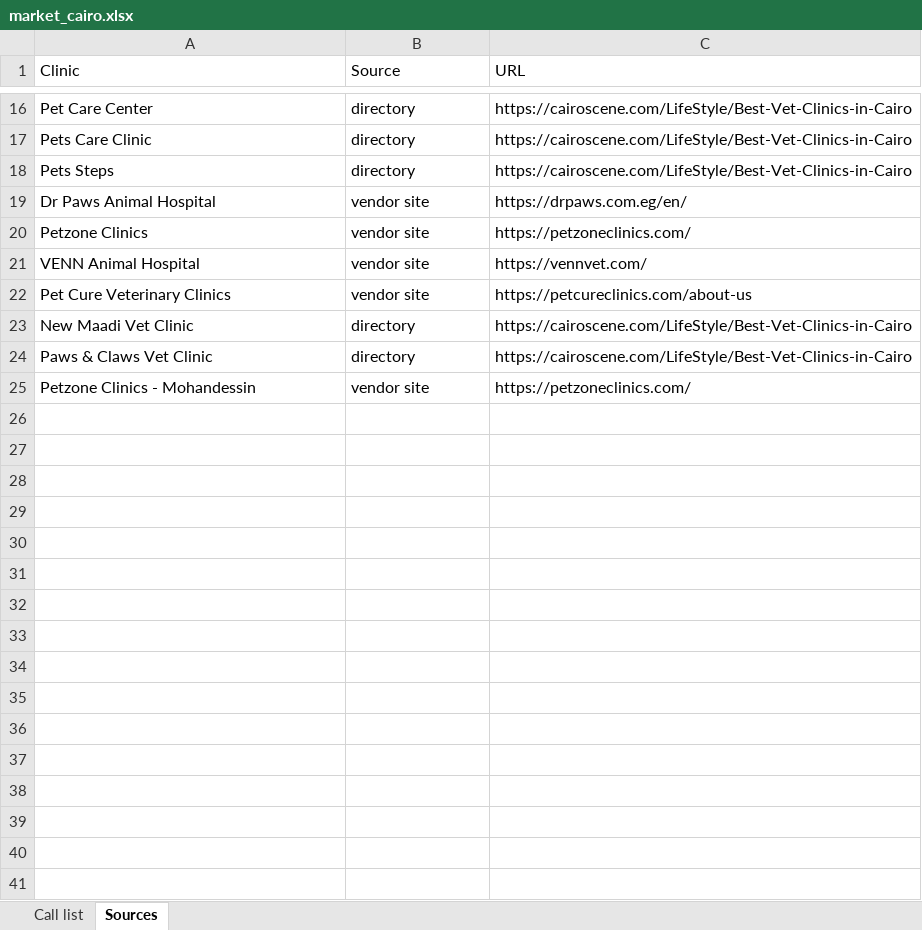
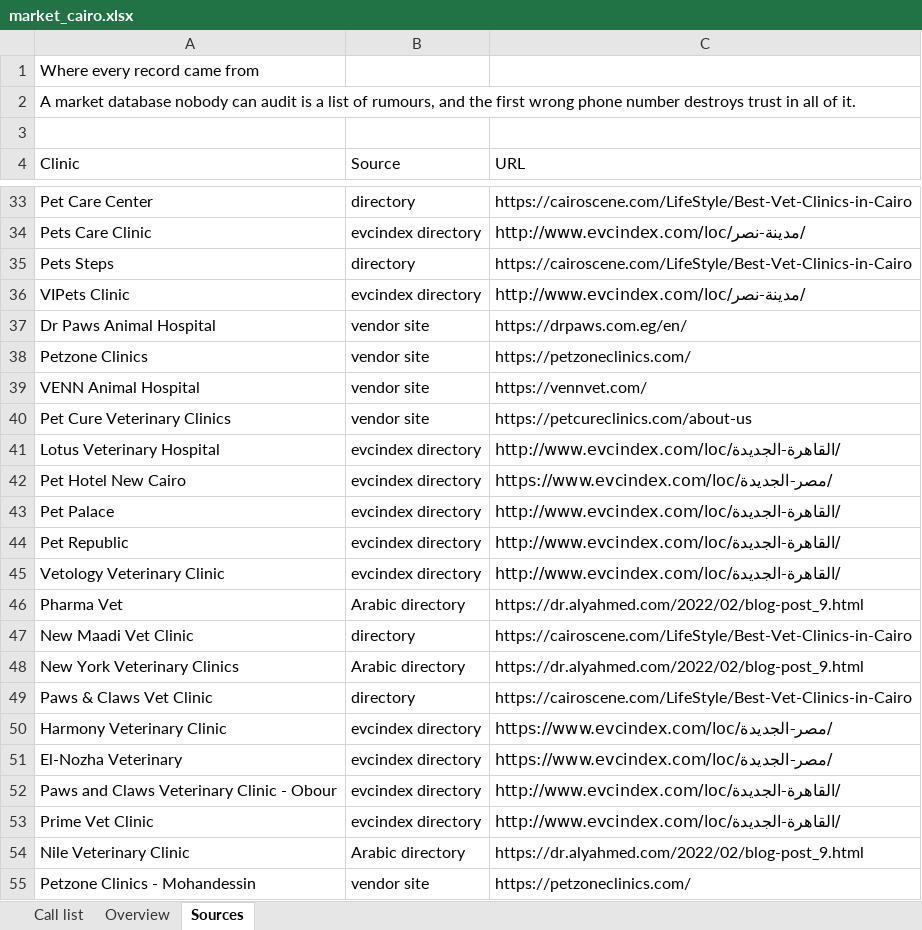
Before and after one commit to abodahn/vet-platform, an Excel workbook: docs/sales-kit/market_cairo.xlsx, sheet Sources, drawn as a sheet; only a part is shown, gaps mark what is left out; values as stored, in another font and other column widths than the file's, no cell formats; addresses are those after the commit; the diff covers the shown part only; the diff names each change by its address in the sheet, - before the commit and + after, or states it on an @@ line.

```diff
--- a/docs/sales-kit/market_cairo.xlsx (sheet Sources)
+++ b/docs/sales-kit/market_cairo.xlsx (sheet Sources)
+sheet tab: Overview
+row 1: Where every record came from
+row 2: A market database nobody can audit is a list of rumours, and the first wrong phone number destroys trust in all of it.
+row 3: (empty)
-B34 (Source): directory
+B34 (Source): evcindex directory
-C34 (URL): https://cairoscene.com/LifeStyle/Best-Vet-Clinics-in-Cairo
+C34 (URL): http://www.evcindex.com/loc/مدينة-نصر/
+row 36: VIPets Clinic | evcindex directory | http://www.evcindex.com/loc/مدينة-نصر/
+row 41: Lotus Veterinary Hospital | evcindex directory | http://www.evcindex.com/loc/القاهرة-الجديدة/
+row 42: Pet Hotel New Cairo | evcindex directory | https://www.evcindex.com/loc/مصر-الجديدة/
+row 43: Pet Palace | evcindex directory | http://www.evcindex.com/loc/القاهرة-الجديدة/
+row 44: Pet Republic | evcindex directory | http://www.evcindex.com/loc/القاهرة-الجديدة/
+row 45: Vetology Veterinary Clinic | evcindex directory | http://www.evcindex.com/loc/القاهرة-الجديدة/
+row 46: Pharma Vet | Arabic directory | https://dr.alyahmed.com/2022/02/blog-post_9.html
+row 48: New York Veterinary Clinics | Arabic directory | https://dr.alyahmed.com/2022/02/blog-post_9.html
+row 50: Harmony Veterinary Clinic | evcindex directory | https://www.evcindex.com/loc/مصر-الجديدة/
+row 51: El-Nozha Veterinary | evcindex directory | https://www.evcindex.com/loc/مصر-الجديدة/
+row 52: Paws and Claws Veterinary Clinic - Obour | evcindex directory | http://www.evcindex.com/loc/القاهرة-الجديدة/
+row 53: Prime Vet Clinic | evcindex directory | http://www.evcindex.com/loc/القاهرة-الجديدة/
+row 54: Nile Veterinary Clinic | Arabic directory | https://dr.alyahmed.com/2022/02/blog-post_9.html
```
Also changed, not shown: 14 added rows elsewhere in this sheet, sheet Call list, cell formats, 3 other files.
